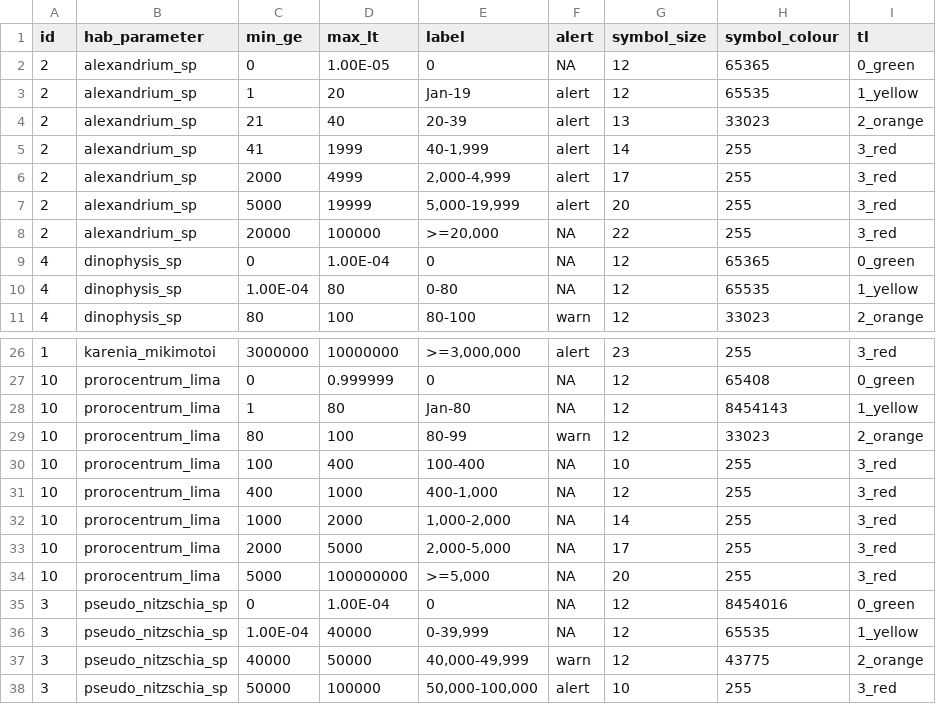
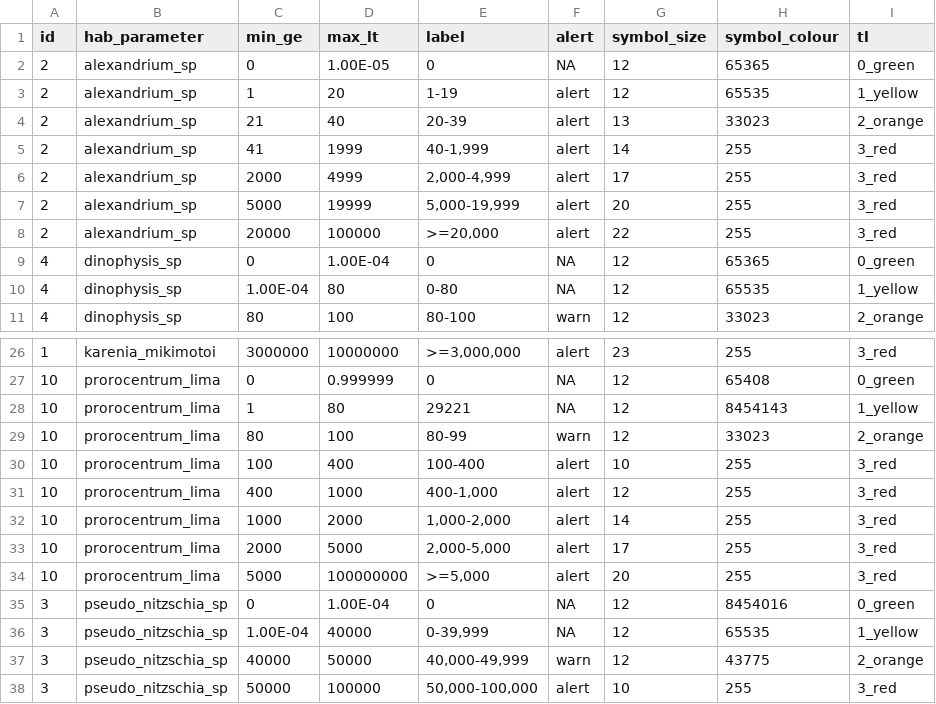
Before and after one commit to Sz-Tim/HB_HABs, a CSV file: data/hab_tf_thresholds.csv, drawn as a sheet; only a part is shown, gaps mark what is left out.

```diff
--- a/data/hab_tf_thresholds.csv
+++ b/data/hab_tf_thresholds.csv
@@ -2,3 +2,3 @@ id,hab_parameter,min_ge,max_lt,label,alert,symbol_size,symbol_colour,tl
 2,alexandrium_sp,0,1.00E-05,0,NA,12,65365,0_green
-2,alexandrium_sp,1,20,Jan-19,alert,12,65535,1_yellow
+2,alexandrium_sp,1,20,1-19,alert,12,65535,1_yellow
 2,alexandrium_sp,21,40,20-39,alert,13,33023,2_orange
@@ -7,3 +7,3 @@ id,hab_parameter,min_ge,max_lt,label,alert,symbol_size,symbol_colour,tl
 2,alexandrium_sp,5000,19999,"5,000-19,999",alert,20,255,3_red
-2,alexandrium_sp,20000,100000,">=20,000",NA,22,255,3_red
+2,alexandrium_sp,20000,100000,">=20,000",alert,22,255,3_red
 4,dinophysis_sp,0,1.00E-04,0,NA,12,65365,0_green
@@ -27,9 +27,9 @@ id,hab_parameter,min_ge,max_lt,label,alert,symbol_size,symbol_colour,tl
 10,prorocentrum_lima,0,0.999999,0,NA,12,65408,0_green
-10,prorocentrum_lima,1,80,Jan-80,NA,12,8454143,1_yellow
+10,prorocentrum_lima,1,80,29221,NA,12,8454143,1_yellow
 10,prorocentrum_lima,80,100,80-99,warn,12,33023,2_orange
-10,prorocentrum_lima,100,400,100-400,NA,10,255,3_red
-10,prorocentrum_lima,400,1000,"400-1,000",NA,12,255,3_red
-10,prorocentrum_lima,1000,2000,"1,000-2,000",NA,14,255,3_red
-10,prorocentrum_lima,2000,5000,"2,000-5,000",NA,17,255,3_red
-10,prorocentrum_lima,5000,100000000,">=5,000",NA,20,255,3_red
+10,prorocentrum_lima,100,400,100-400,alert,10,255,3_red
+10,prorocentrum_lima,400,1000,"400-1,000",alert,12,255,3_red
+10,prorocentrum_lima,1000,2000,"1,000-2,000",alert,14,255,3_red
+10,prorocentrum_lima,2000,5000,"2,000-5,000",alert,17,255,3_red
+10,prorocentrum_lima,5000,100000000,">=5,000",alert,20,255,3_red
 3,pseudo_nitzschia_sp,0,1.00E-04,0,NA,12,8454016,0_green
```
Also changed, not shown: 6 other files.
